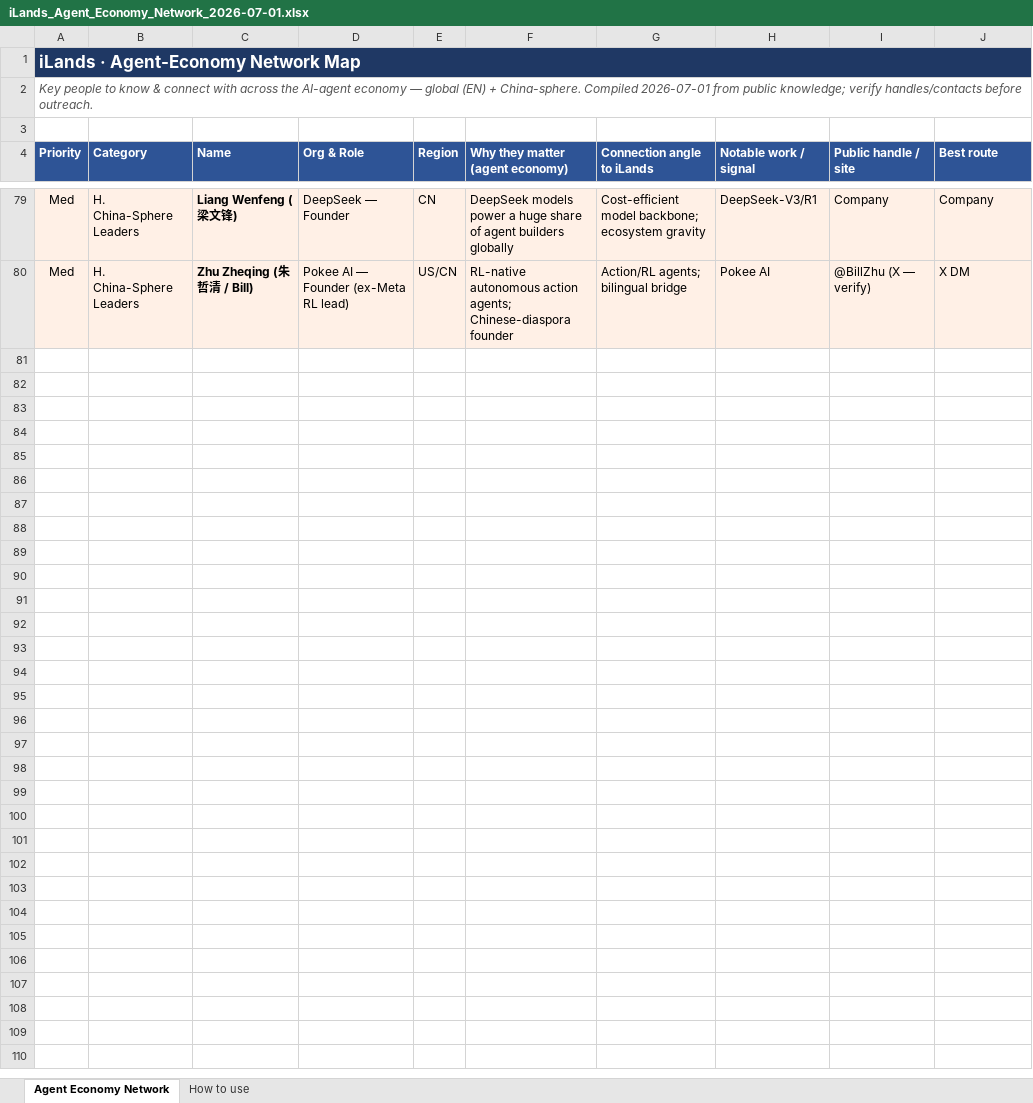
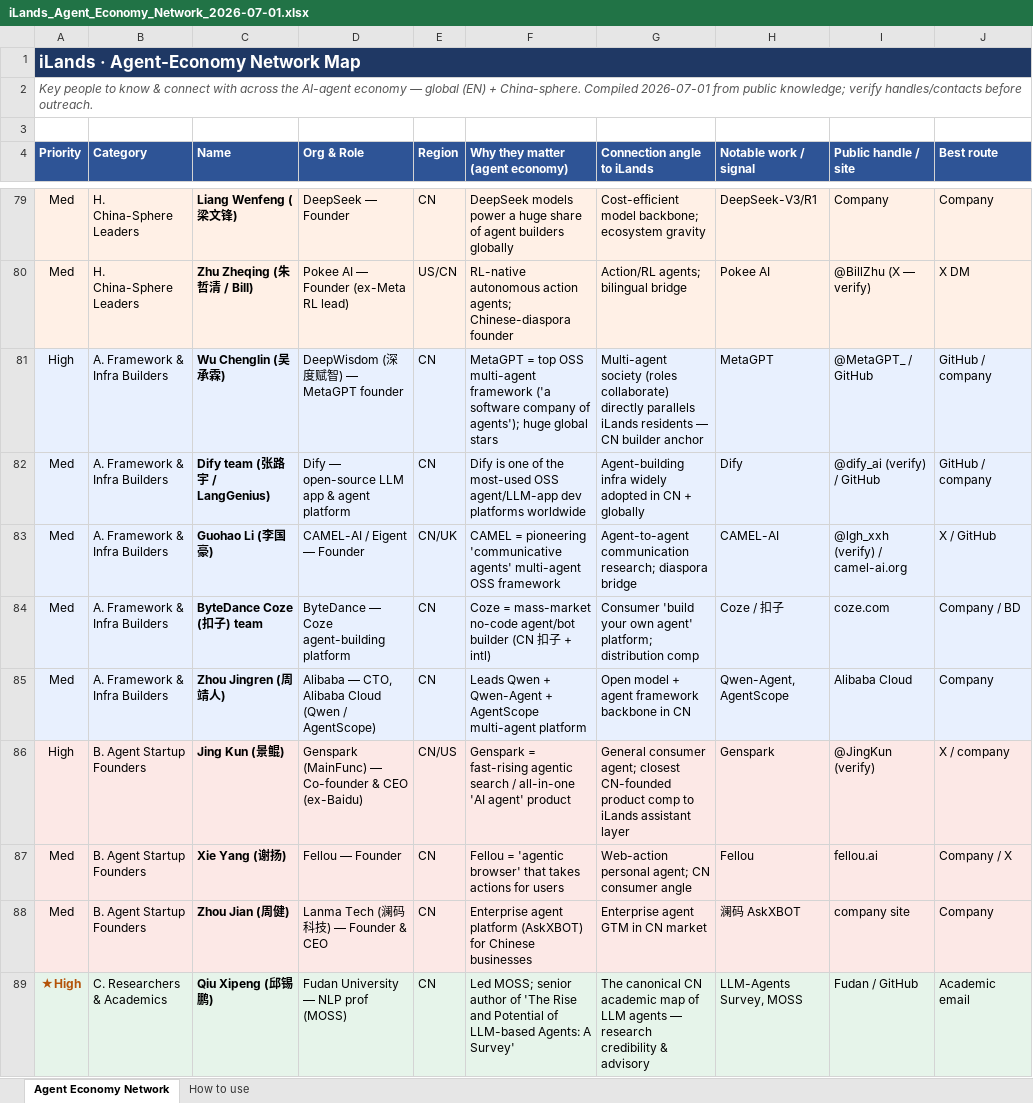
Before and after one commit to caraleeqiu/marketgo, an Excel workbook: iLands_Agent_Economy_Network_2026-07-01.xlsx, sheet Agent Economy Network, drawn as a sheet; only a part is shown, gaps mark what is left out; values as stored, in another font and other column widths than the file's, no borders; the diff covers the shown part only; the diff names each change by its address in the sheet, - before the commit and + after, or states it on an @@ line.

```diff
--- a/iLands_Agent_Economy_Network_2026-07-01.xlsx (sheet Agent Economy Network)
+++ b/iLands_Agent_Economy_Network_2026-07-01.xlsx (sheet Agent Economy Network)
+row 81: High | A. Framework & Infra Builders | Wu Chenglin (吴承霖) | DeepWisdom (深度赋智) — MetaGPT founder | CN | MetaGPT = top OSS multi-agent framework ('a software company of agents'); huge global stars | Multi-agent society (roles collaborate) directly parallels iLands residents — CN builder anchor | MetaGPT | @MetaGPT_ / GitHub | GitHub / company
+row 82: Med | A. Framework & Infra Builders | Dify team (张路宇 / LangGenius) | Dify — open-source LLM app & agent platform | CN | Dify is one of the most-used OSS agent/LLM-app dev platforms worldwide | Agent-building infra widely adopted in CN + globally | Dify | @dify_ai (verify) / GitHub | GitHub / company
+row 83: Med | A. Framework & Infra Builders | Guohao Li (李国豪) | CAMEL-AI / Eigent — Founder | CN/UK | CAMEL = pioneering 'communicative agents' multi-agent OSS framework | Agent-to-agent communication research; diaspora bridge | CAMEL-AI | @lgh_xxh (verify) / camel-ai.org | X / GitHub
+row 84: Med | A. Framework & Infra Builders | ByteDance Coze (扣子) team | ByteDance — Coze agent-building platform | CN | Coze = mass-market no-code agent/bot builder (CN 扣子 + intl) | Consumer 'build your own agent' platform; distribution comp | Coze / 扣子 | coze.com | Company / BD
+row 85: Med | A. Framework & Infra Builders | Zhou Jingren (周靖人) | Alibaba — CTO, Alibaba Cloud (Qwen / AgentScope) | CN | Leads Qwen + Qwen-Agent + AgentScope multi-agent platform | Open model + agent framework backbone in CN | Qwen-Agent, AgentScope | Alibaba Cloud | Company
+row 86: High | B. Agent Startup Founders | Jing Kun (景鲲) | Genspark (MainFunc) — Co-founder & CEO (ex-Baidu) | CN/US | Genspark = fast-rising agentic search / all-in-one 'AI agent' product | General consumer agent; closest CN-founded product comp to iLands assistant layer | Genspark | @JingKun (verify) | X / company
+row 87: Med | B. Agent Startup Founders | Xie Yang (谢扬) | Fellou — Founder | CN | Fellou = 'agentic browser' that takes actions for users | Web-action personal agent; CN consumer angle | Fellou | fellou.ai | Company / X
+row 88: Med | B. Agent Startup Founders | Zhou Jian (周健) | Lanma Tech (澜码科技) — Founder & CEO | CN | Enterprise agent platform (AskXBOT) for Chinese businesses | Enterprise agent GTM in CN market | 澜码 AskXBOT | company site | Company
+row 89: ★High | C. Researchers & Academics | Qiu Xipeng (邱锡鹏) | Fudan University — NLP prof (MOSS) | CN | Led MOSS; senior author of 'The Rise and Potential of LLM-based Agents: A Survey' | The canonical CN academic map of LLM agents — research credibility & advisory | LLM-Agents Survey, MOSS | Fudan / GitHub | Academic email
```
Also changed, not shown: 9 added rows elsewhere in this sheet, 1 other file.
